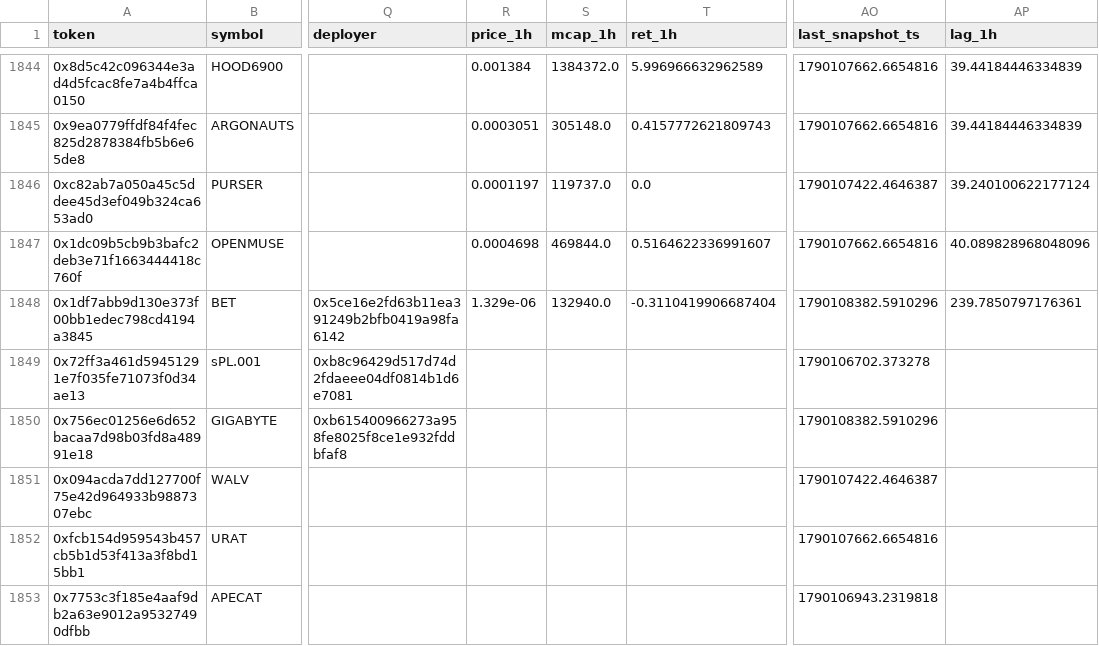
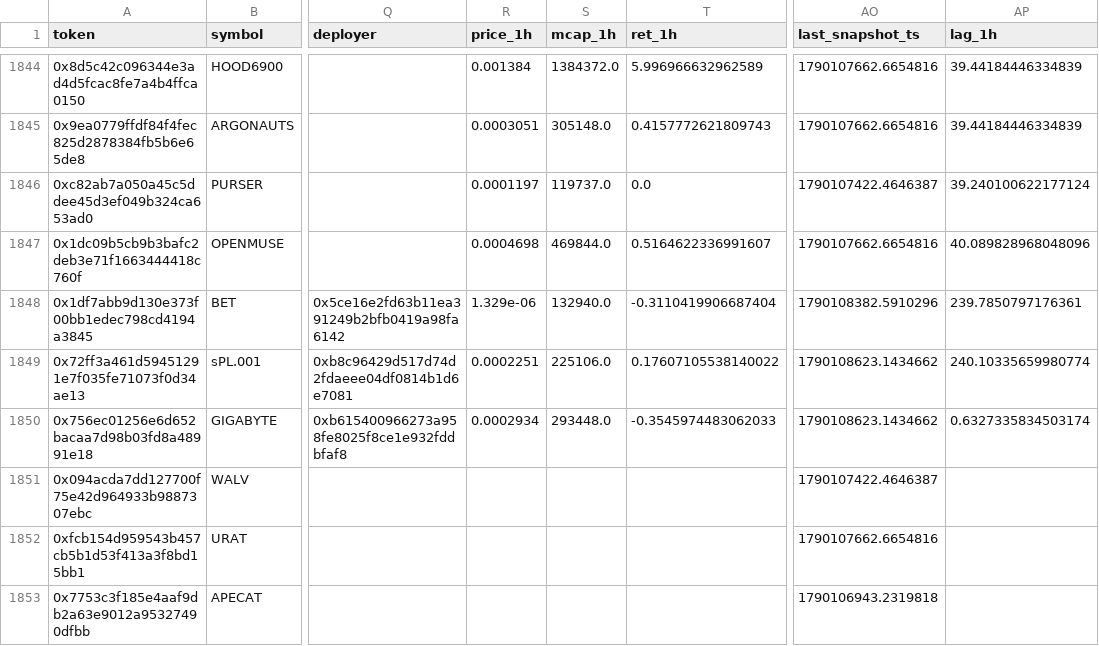
Before and after one commit to yousefjan2007-crypto/robinhood-screener, a CSV file: data/ledger.csv, drawn as a sheet; only a part is shown, gaps mark what is left out; the diff covers the shown part only; the diff names each change by its address in the sheet, - before the commit and + after, or states it on an @@ line.

```diff
--- a/data/ledger.csv
+++ b/data/ledger.csv
-R1849 (price_1h): (empty)
+R1849 (price_1h): 0.0002251
-S1849 (mcap_1h): (empty)
+S1849 (mcap_1h): 225106.0
-T1849 (ret_1h): (empty)
+T1849 (ret_1h): 0.17607105538140022
-AO1849 (last_snapshot_ts): 1790106702.373278
+AO1849 (last_snapshot_ts): 1790108623.1434662
-AP1849 (lag_1h): (empty)
+AP1849 (lag_1h): 240.10335659980774
-R1850 (price_1h): (empty)
+R1850 (price_1h): 0.0002934
-S1850 (mcap_1h): (empty)
+S1850 (mcap_1h): 293448.0
-T1850 (ret_1h): (empty)
+T1850 (ret_1h): -0.3545974483062033
-AO1850 (last_snapshot_ts): 1790108382.5910296
+AO1850 (last_snapshot_ts): 1790108623.1434662
-AP1850 (lag_1h): (empty)
+AP1850 (lag_1h): 0.6327335834503174
```
Also changed, not shown: 29 edited cells elsewhere in this file, 11 other files.
